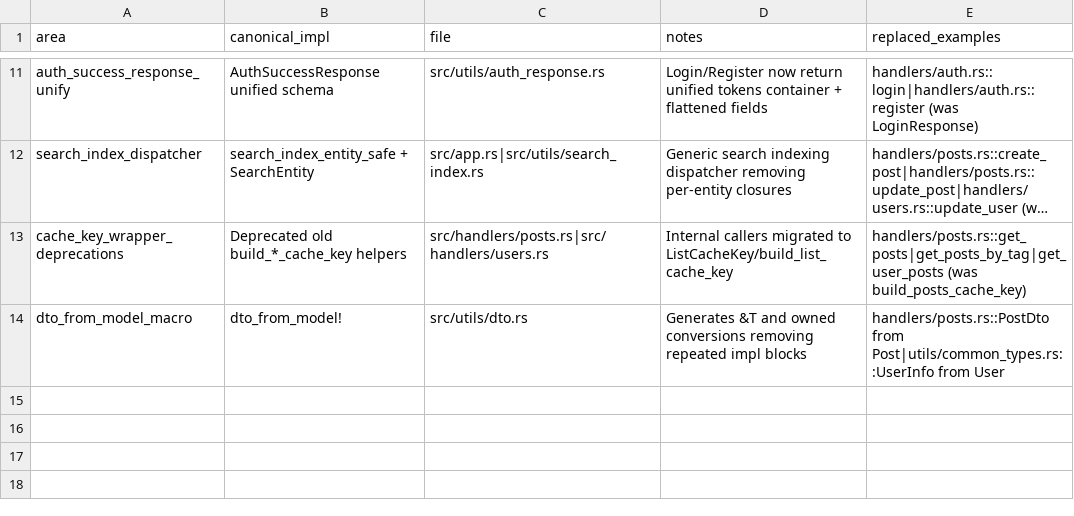
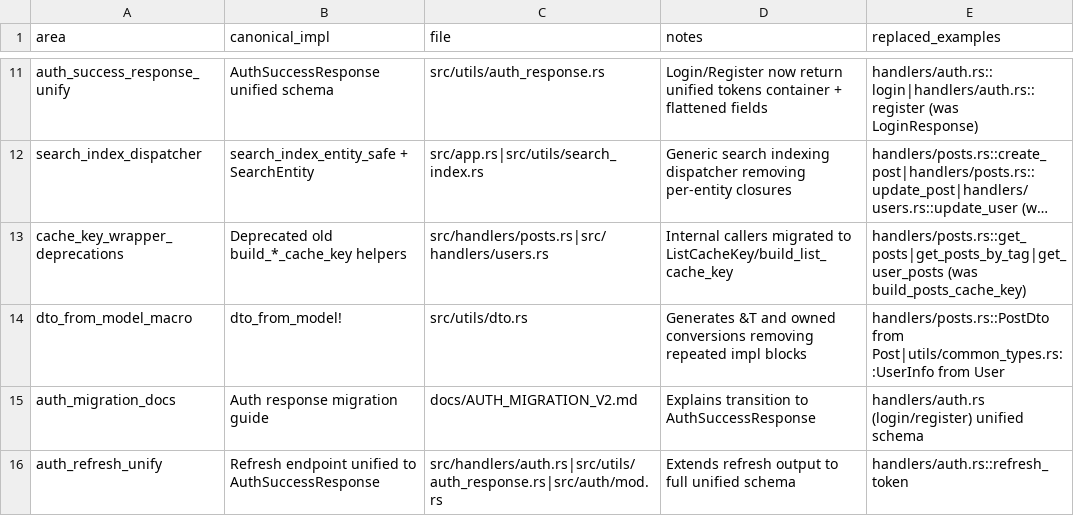
Before and after one commit to jungamer-64/RustCMS, a CSV file: deduplicated_logic_report.csv, drawn as a sheet; only a part is shown, gaps mark what is left out; long unchanged cells end in ….

Commit message:
refactor: unify authentication response to AuthSuccessResponse and update migration documentation

```diff
--- a/deduplicated_logic_report.csv
+++ b/deduplicated_logic_report.csv
@@ -14 +14,3 @@ cache_key_wrapper_deprecations,Deprecated old build_*_cache_key helpers,src/hand
 dto_from_model_macro,dto_from_model!,src/utils/dto.rs,Generates &T and owned conversions removing repeated impl blocks,handlers/posts.rs::PostDto from Post|utils/common_types.rs::UserInfo from User
+auth_migration_docs,Auth response migration guide,docs/AUTH_MIGRATION_V2.md,Explains transition to AuthSuccessResponse,handlers/auth.rs (login/register) unified schema
+auth_refresh_unify,Refresh endpoint unified to AuthSuccessResponse,src/handlers/auth.rs|src/utils/auth_response.rs|src/auth/mod.rs,Extends refresh output to full unified schema,handlers/auth.rs::refresh_token
```
Also changed, not shown: 6 other files.
